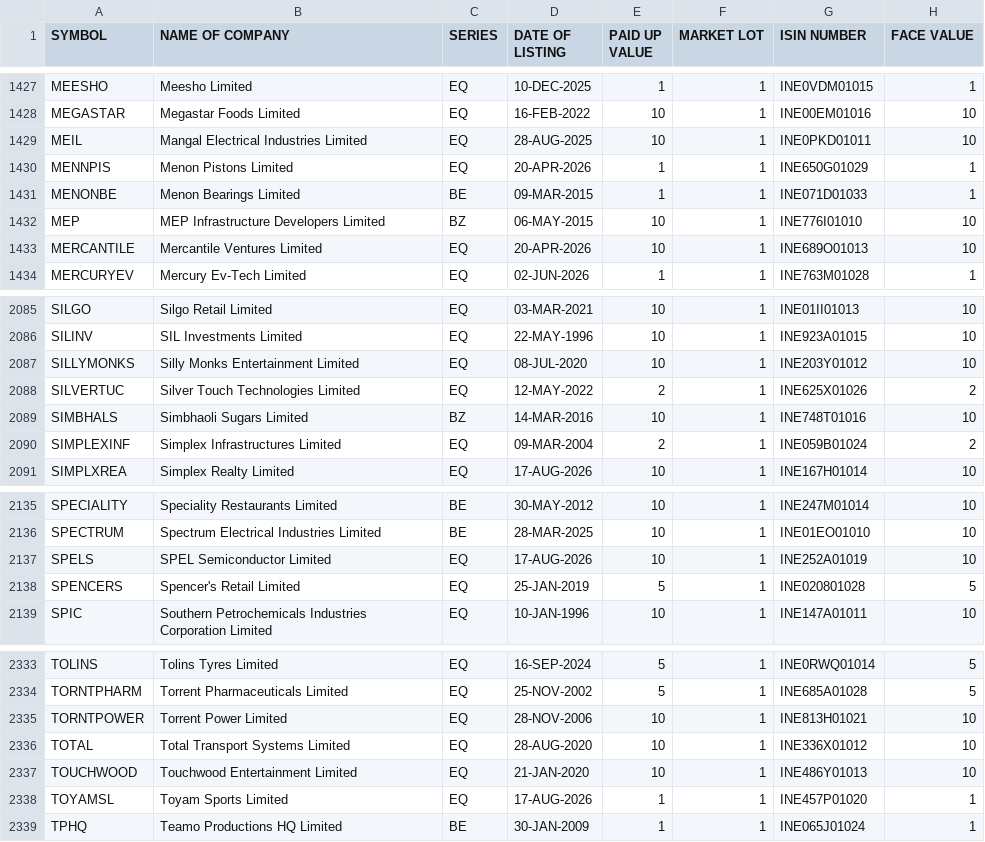
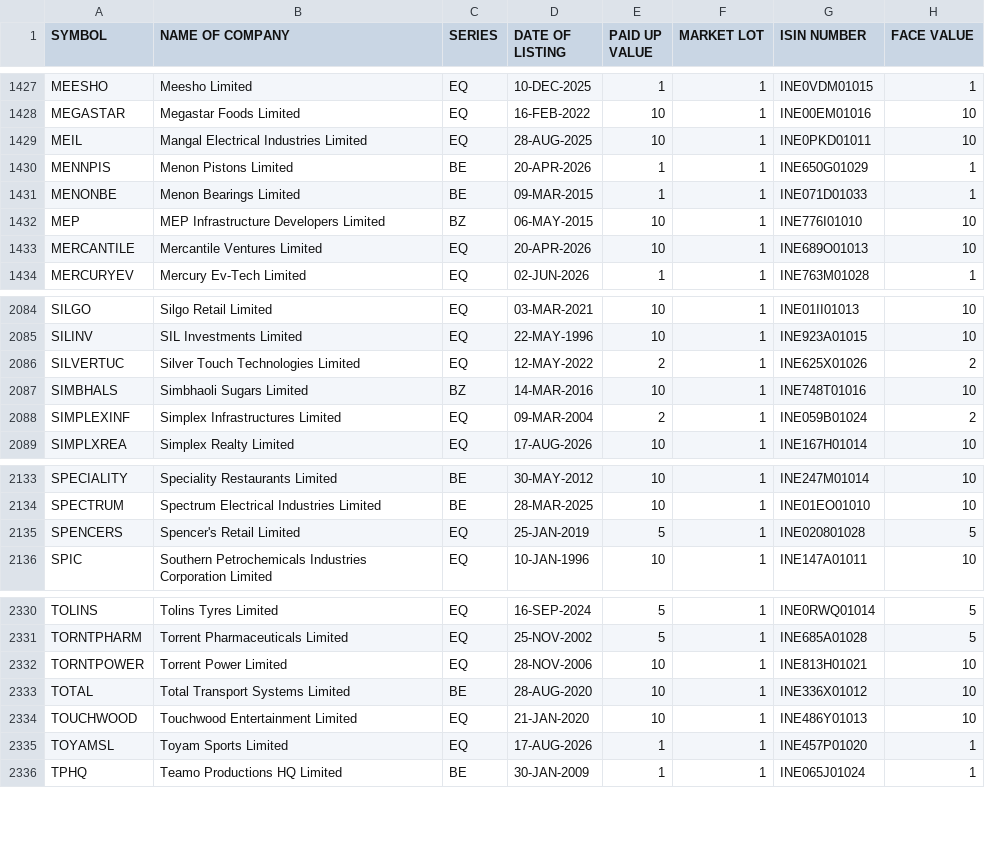
Before and after one commit to udhayaka86/nse-stock-intelligence, a CSV file: data/nse_equity.csv, drawn as a sheet; only a part is shown, gaps mark what is left out; the diff covers the shown part only.

```diff
--- a/data/nse_equity.csv
+++ b/data/nse_equity.csv
@@ -1429,3 +1429,3 @@ MEGASTAR,Megastar Foods Limited,EQ,16-FEB-2022,10,1,INE00EM01016,10
 MEIL,Mangal Electrical Industries Limited,EQ,28-AUG-2025,10,1,INE0PKD01011,10
-MENNPIS,Menon Pistons Limited,EQ,20-APR-2026,1,1,INE650G01029,1
+MENNPIS,Menon Pistons Limited,BE,20-APR-2026,1,1,INE650G01029,1
 MENONBE,Menon Bearings Limited,BE,09-MAR-2015,1,1,INE071D01033,1
@@ -2086,3 +2085,2 @@ SILGO,Silgo Retail Limited,EQ,03-MAR-2021,10,1,INE01II01013,10
 SILINV,SIL Investments Limited,EQ,22-MAY-1996,10,1,INE923A01015,10
-SILLYMONKS,Silly Monks Entertainment Limited,EQ,08-JUL-2020,10,1,INE203Y01012,10
 SILVERTUC,Silver Touch Technologies Limited,EQ,12-MAY-2022,2,1,INE625X01026,2
@@ -2136,3 +2134,2 @@ SPECIALITY,Speciality Restaurants Limited,BE,30-MAY-2012,10,1,INE247M01014,10
 SPECTRUM,Spectrum Electrical Industries Limited,BE,28-MAR-2025,10,1,INE01EO01010,10
-SPELS,SPEL Semiconductor Limited,EQ,17-AUG-2026,10,1,INE252A01019,10
 SPENCERS,Spencer's Retail Limited,EQ,25-JAN-2019,5,1,INE020801028,5
@@ -2335,3 +2332,3 @@ TORNTPHARM,Torrent Pharmaceuticals Limited,EQ,25-NOV-2002,5,1,INE685A01028,5
 TORNTPOWER,Torrent Power Limited,EQ,28-NOV-2006,10,1,INE813H01021,10
-TOTAL,Total Transport Systems Limited,EQ,28-AUG-2020,10,1,INE336X01012,10
+TOTAL,Total Transport Systems Limited,BE,28-AUG-2020,10,1,INE336X01012,10
 TOUCHWOOD,Touchwood Entertainment Limited,EQ,21-JAN-2020,10,1,INE486Y01013,10
```
Also changed, not shown: 2 added rows and 3 removed rows elsewhere in this file.
